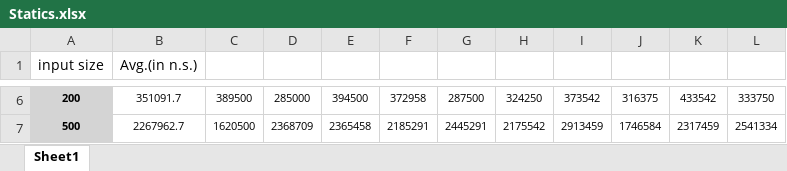
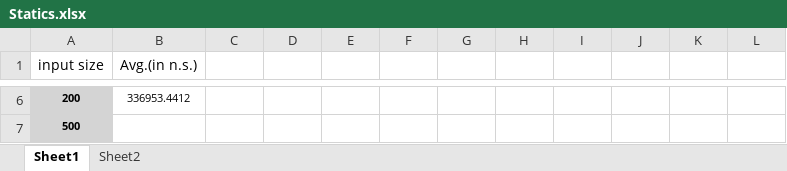
Before and after one commit to AinfinitedZ/233-5, an Excel workbook: Statics.xlsx, sheet Sheet1, drawn as a sheet; only a part is shown, gaps mark what is left out; values as stored, in another font and other column widths than the file's, no borders; the diff covers the shown part only; the diff names each change by its address in the sheet, - before the commit and + after, or states it on an @@ line.

```diff
--- a/Statics.xlsx (sheet Sheet1)
+++ b/Statics.xlsx (sheet Sheet1)
+sheet tab: Sheet2
-B6 (Avg.(in n.s.)): 351091.7
+B6 (Avg.(in n.s.)): 336953.4412
-C6: 389500
+C6: (empty)
-D6: 285000
+D6: (empty)
-E6: 394500
+E6: (empty)
-F6: 372958
+F6: (empty)
-G6: 287500
+G6: (empty)
-H6: 324250
+H6: (empty)
-I6: 373542
+I6: (empty)
-J6: 316375
+J6: (empty)
-K6: 433542
+K6: (empty)
-L6: 333750
+L6: (empty)
-B7 (Avg.(in n.s.)): 2267962.7
+B7 (Avg.(in n.s.)): (empty)
-C7: 1620500
+C7: (empty)
-D7: 2368709
+D7: (empty)
-E7: 2365458
+E7: (empty)
-F7: 2185291
+F7: (empty)
-G7: 2445291
+G7: (empty)
-H7: 2175542
+H7: (empty)
-I7: 2913459
+I7: (empty)
-J7: 1746584
+J7: (empty)
-K7: 2317459
+K7: (empty)
-L7: 2541334
+L7: (empty)
```
Also changed, not shown: 5 added rows and 77 edited cells elsewhere in this sheet, formulas that keep their value, 3 other files.
